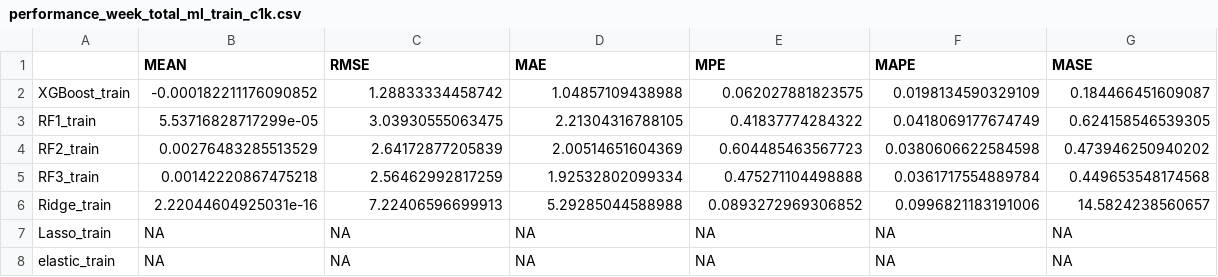
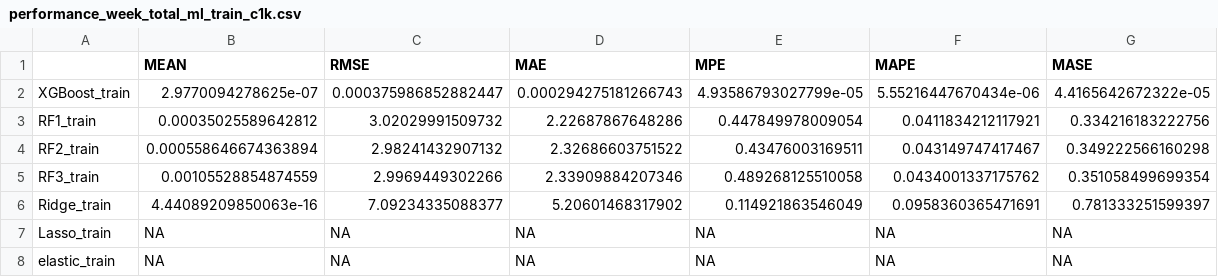
Before and after one commit to ZIBOWANGKANGYU/sales_forecast, a CSV file: Output/Countries/Colombia/Tables/performance_week_total_ml_train_c1k.csv, drawn as a sheet.

```diff
--- a/Output/Countries/Colombia/Tables/performance_week_total_ml_train_c1k.csv
+++ b/Output/Countries/Colombia/Tables/performance_week_total_ml_train_c1k.csv
@@ -1,7 +1,7 @@
 "","MEAN","RMSE","MAE","MPE","MAPE","MASE"
-"XGBoost_train",-0.000182211176090852,1.28833334458742,1.04857109438988,0.062027881823575,0.0198134590329109,0.184466451609087
-"RF1_train",5.53716828717299e-05,3.03930555063475,2.21304316788105,0.41837774284322,0.0418069177674749,0.624158546539305
-"RF2_train",0.00276483285513529,2.64172877205839,2.00514651604369,0.604485463567723,0.0380606622584598,0.473946250940202
-"RF3_train",0.00142220867475218,2.56462992817259,1.92532802099334,0.475271104498888,0.0361717554889784,0.449653548174568
-"Ridge_train",2.22044604925031e-16,7.22406596699913,5.29285044588988,0.0893272969306852,0.0996821183191006,14.5824238560657
+"XGBoost_train",2.9770094278625e-07,0.000375986852882447,0.000294275181266743,4.93586793027799e-05,5.55216447670434e-06,4.4165642672322e-05
+"RF1_train",0.00035025589642812,3.02029991509732,2.22687867648286,0.447849978009054,0.0411834212117921,0.334216183222756
+"RF2_train",0.000558646674363894,2.98241432907132,2.32686603751522,0.43476003169511,0.043149747417467,0.349222566160298
+"RF3_train",0.00105528854874559,2.9969449302266,2.33909884207346,0.489268125510058,0.0434001337175762,0.351058499699354
+"Ridge_train",4.44089209850063e-16,7.09234335088377,5.20601468317902,0.114921863546049,0.0958360365471691,0.781333251599397
 "Lasso_train",NA,NA,NA,NA,NA,NA
```
Also changed, not shown: Output/Countries/Colombia/Tables/performance_week_target_c1k.csv, Output/Countries/Colombia/Tables/performance_week_target_ml_c1k.csv, 36 other files.
